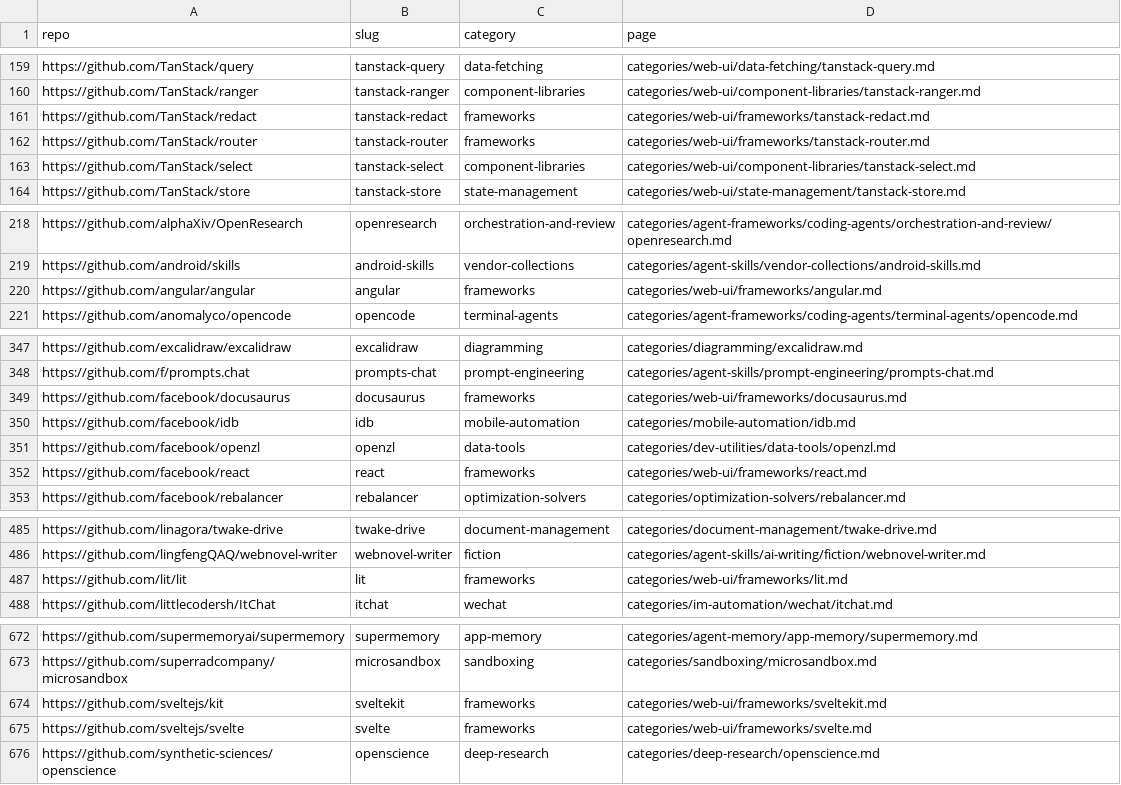
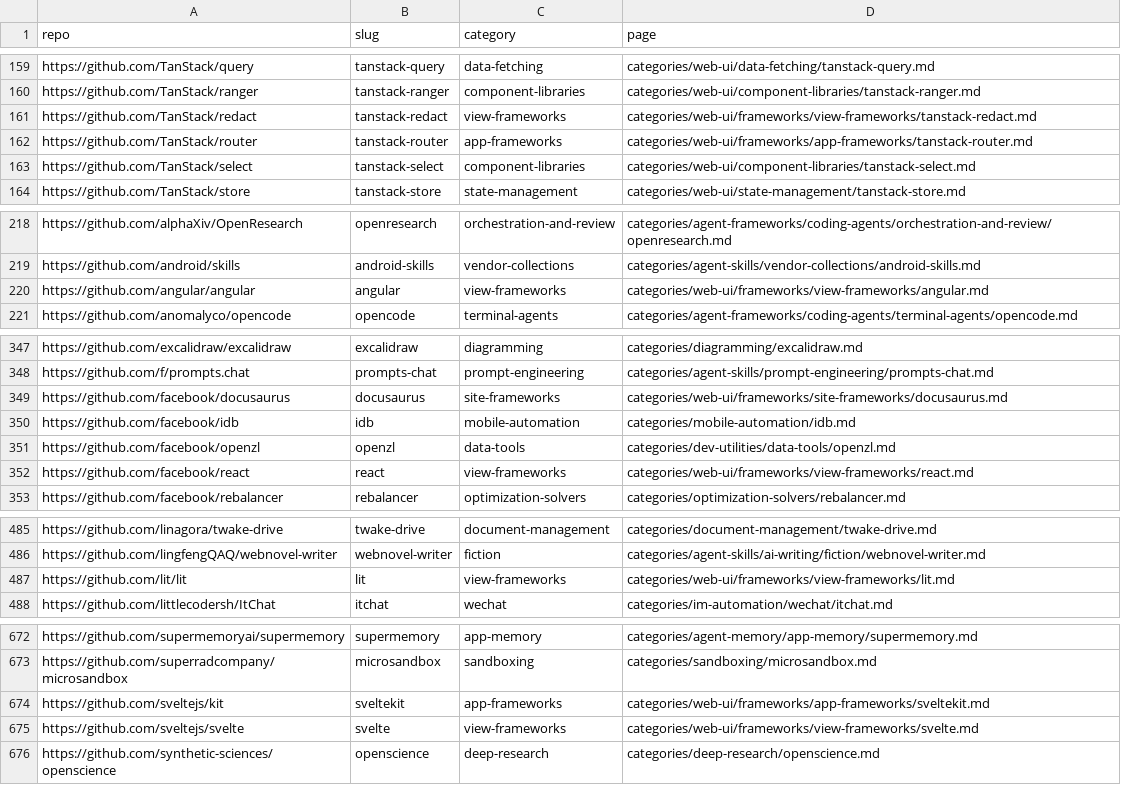
Before and after one commit to ZhenningLang/GitHub-Michelin, a CSV file: reports/repo-page-index.csv, drawn as a sheet; only a part is shown, gaps mark what is left out; the diff covers the shown part only.

```diff
--- a/reports/repo-page-index.csv
+++ b/reports/repo-page-index.csv
@@ -160,4 +160,4 @@ https://github.com/TanStack/query,tanstack-query,data-fetching,categories/web-ui
 https://github.com/TanStack/ranger,tanstack-ranger,component-libraries,categories/web-ui/component-libraries/tanstack-ranger.md
-https://github.com/TanStack/redact,tanstack-redact,frameworks,categories/web-ui/frameworks/tanstack-redact.md
-https://github.com/TanStack/router,tanstack-router,frameworks,categories/web-ui/frameworks/tanstack-router.md
+https://github.com/TanStack/redact,tanstack-redact,view-frameworks,categories/web-ui/frameworks/view-frameworks/tanstack-redact.md
+https://github.com/TanStack/router,tanstack-router,app-frameworks,categories/web-ui/frameworks/app-frameworks/tanstack-router.md
 https://github.com/TanStack/select,tanstack-select,component-libraries,categories/web-ui/component-libraries/tanstack-select.md
@@ -219,3 +219,3 @@ https://github.com/alphaXiv/OpenResearch,openresearch,orchestration-and-review,c
 https://github.com/android/skills,android-skills,vendor-collections,categories/agent-skills/vendor-collections/android-skills.md
-https://github.com/angular/angular,angular,frameworks,categories/web-ui/frameworks/angular.md
+https://github.com/angular/angular,angular,view-frameworks,categories/web-ui/frameworks/view-frameworks/angular.md
 https://github.com/anomalyco/opencode,opencode,terminal-agents,categories/agent-frameworks/coding-agents/terminal-agents/opencode.md
@@ -348,6 +348,6 @@ https://github.com/excalidraw/excalidraw,excalidraw,diagramming,categories/diagr
 https://github.com/f/prompts.chat,prompts-chat,prompt-engineering,categories/agent-skills/prompt-engineering/prompts-chat.md
-https://github.com/facebook/docusaurus,docusaurus,frameworks,categories/web-ui/frameworks/docusaurus.md
+https://github.com/facebook/docusaurus,docusaurus,site-frameworks,categories/web-ui/frameworks/site-frameworks/docusaurus.md
 https://github.com/facebook/idb,idb,mobile-automation,categories/mobile-automation/idb.md
 https://github.com/facebook/openzl,openzl,data-tools,categories/dev-utilities/data-tools/openzl.md
-https://github.com/facebook/react,react,frameworks,categories/web-ui/frameworks/react.md
+https://github.com/facebook/react,react,view-frameworks,categories/web-ui/frameworks/view-frameworks/react.md
 https://github.com/facebook/rebalancer,rebalancer,optimization-solvers,categories/optimization-solvers/rebalancer.md
@@ -486,3 +486,3 @@ https://github.com/linagora/twake-drive,twake-drive,document-management,categori
 https://github.com/lingfengQAQ/webnovel-writer,webnovel-writer,fiction,categories/agent-skills/ai-writing/fiction/webnovel-writer.md
-https://github.com/lit/lit,lit,frameworks,categories/web-ui/frameworks/lit.md
+https://github.com/lit/lit,lit,view-frameworks,categories/web-ui/frameworks/view-frameworks/lit.md
 https://github.com/littlecodersh/ItChat,itchat,wechat,categories/im-automation/wechat/itchat.md
@@ -673,4 +673,4 @@ https://github.com/supermemoryai/supermemory,supermemory,app-memory,categories/a
 https://github.com/superradcompany/microsandbox,microsandbox,sandboxing,categories/sandboxing/microsandbox.md
-https://github.com/sveltejs/kit,sveltekit,frameworks,categories/web-ui/frameworks/sveltekit.md
-https://github.com/sveltejs/svelte,svelte,frameworks,categories/web-ui/frameworks/svelte.md
+https://github.com/sveltejs/kit,sveltekit,app-frameworks,categories/web-ui/frameworks/app-frameworks/sveltekit.md
+https://github.com/sveltejs/svelte,svelte,view-frameworks,categories/web-ui/frameworks/view-frameworks/svelte.md
 https://github.com/synthetic-sciences/openscience,openscience,deep-research,categories/deep-research/openscience.md
```
Also changed, not shown: 10 edited cells elsewhere in this file, reports/unindexed-project-mentions.csv, 57 other files.
